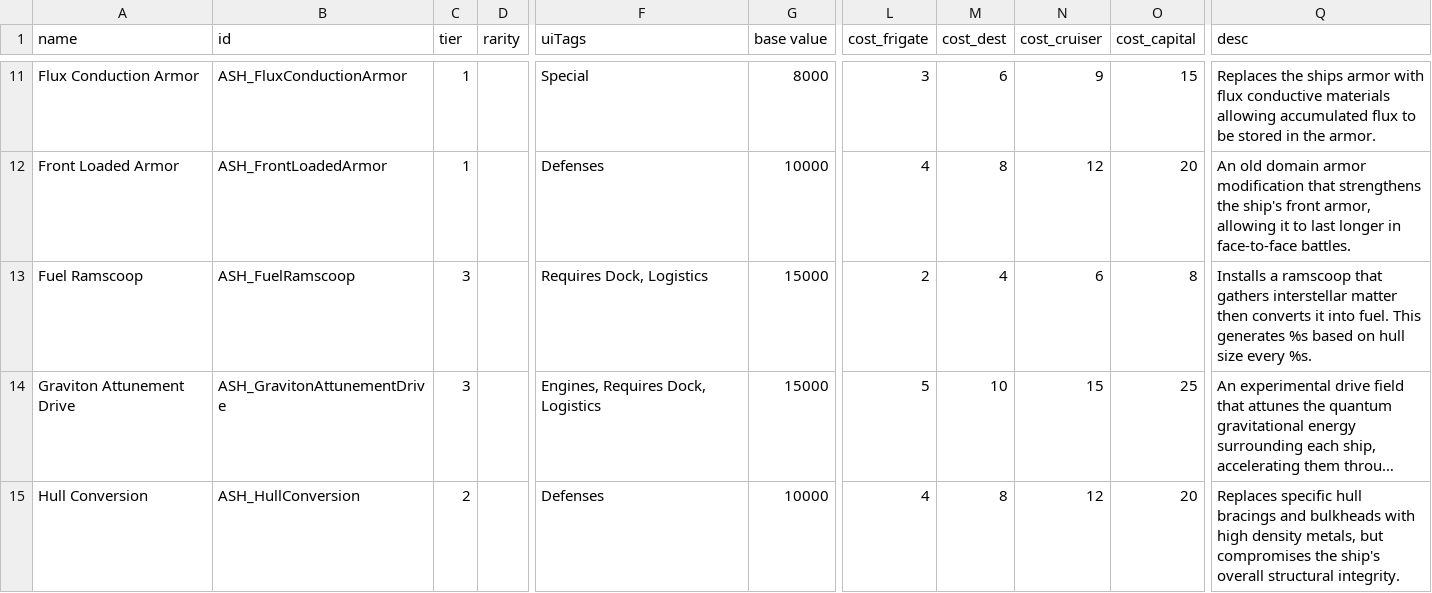
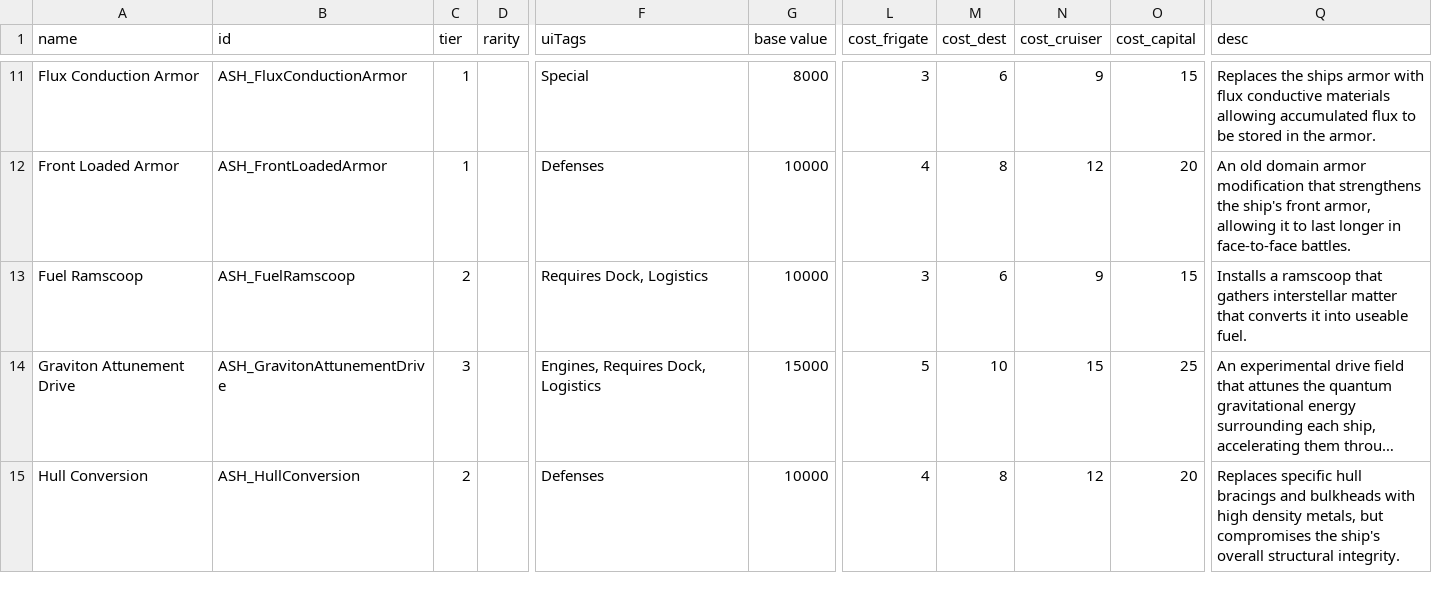
Before and after one commit to AudaxLudos/aptly-simple-hullmods, a CSV file: data/hullmods/hull_mods.csv, drawn as a sheet; only a part is shown, gaps mark what is left out; long unchanged cells end in …; the diff names each change by its address in the sheet, - before the commit and + after, or states it on an @@ line.

Commit message:
Update ASH_FuelRamscoop
Update description
Update OP cost to 3/6/9/15 from 2/4/6/8
Update base value to 10000 from 15000
Update tier to 2 from 3

```diff
--- a/data/hullmods/hull_mods.csv
+++ b/data/hullmods/hull_mods.csv
-C13 (tier): 3
+C13 (tier): 2
-G13 (base value): 15000
+G13 (base value): 10000
-L13 (cost_frigate): 2
+L13 (cost_frigate): 3
-M13 (cost_dest): 4
+M13 (cost_dest): 6
-N13 (cost_cruiser): 6
+N13 (cost_cruiser): 9
-O13 (cost_capital): 8
+O13 (cost_capital): 15
-Q13 (desc): …interstellar matter then converts it into fuel. This generates %s based on hull size every %s.
+Q13 (desc): …interstellar matter that converts it into useable fuel.
```
Also changed, not shown: 1 other file.
